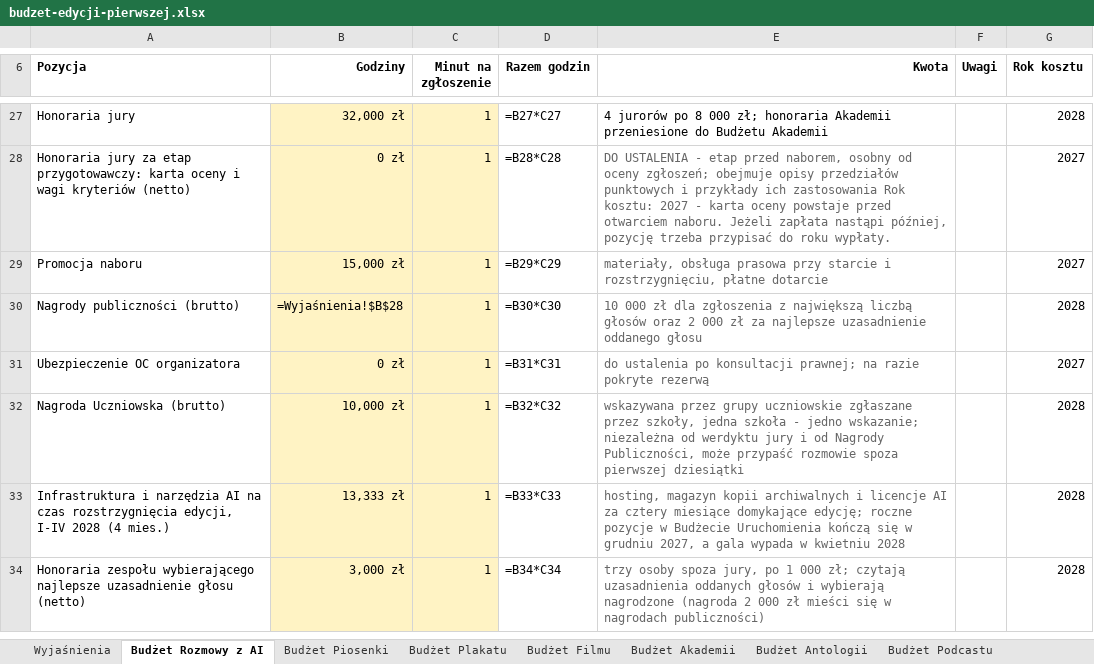
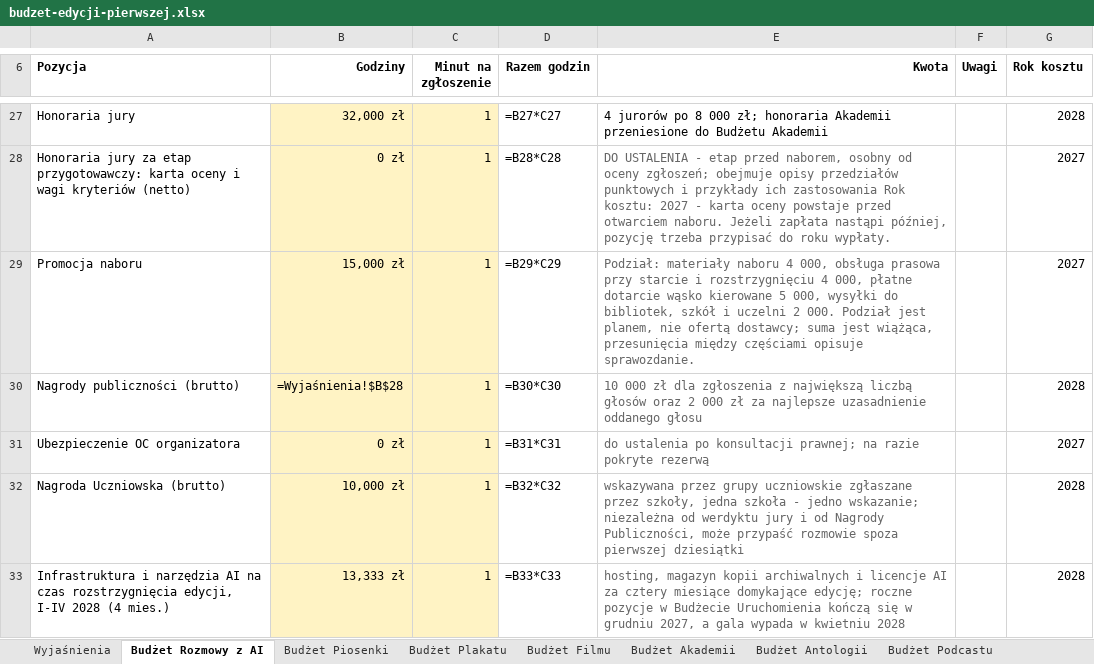
Before and after one commit to kolbinski/konstela, an Excel workbook: budzet-edycji-pierwszej.xlsx, sheet Budżet Rozmowy z AI, drawn as a sheet; only a part is shown, gaps mark what is left out; the shorter side is filled out with more unchanged rows; values as stored, in another font and other column widths than the file's, no borders; formulas without a stored value are shown as written; the diff names each change by its address in the sheet, - before the commit and + after, or states it on an @@ line.

```diff
--- a/budzet-edycji-pierwszej.xlsx (sheet Budżet Rozmowy z AI)
+++ b/budzet-edycji-pierwszej.xlsx (sheet Budżet Rozmowy z AI)
-E29 (Kwota): materiały, obsługa prasowa przy starcie i rozstrzygnięciu, płatne dotarcie
+E29 (Kwota): Podział: materiały naboru 4 000, obsługa prasowa przy starcie i rozstrzygnięciu 4 000, płatne dotarcie wąsko kierowane 5 000, wysyłki do bibliotek, szkół i uczelni 2 000. Podział jest planem, nie ofertą dostawcy; suma jest wiążąca, przesunięcia między częściami opisuje sprawozdanie.
```
Also changed, not shown: 2 other files.
